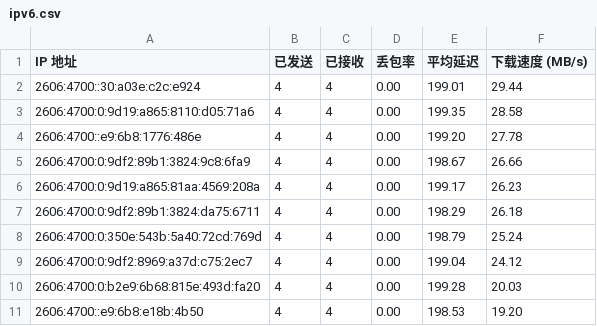
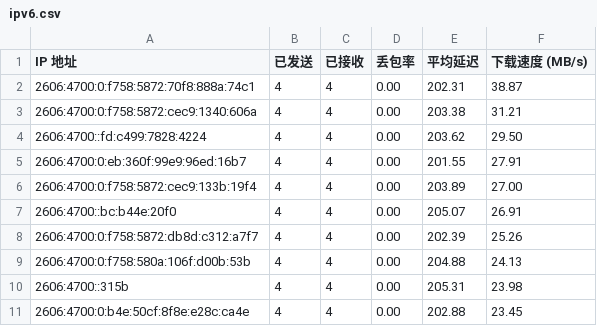
Before and after one commit to ymyuuu/IPDB, a CSV file: BestCF/ipv6.csv, drawn as a sheet.

Commit message:
Update BestCF/ipv6.csv - 2026-09-01 08:07:18

```diff
--- a/BestCF/ipv6.csv
+++ b/BestCF/ipv6.csv
@@ -1,11 +1,11 @@
 IP 地址,已发送,已接收,丢包率,平均延迟,下载速度 (MB/s)
-2606:4700::30:a03e:c2c:e924,4,4,0.00,199.01,29.44
-2606:4700:0:9d19:a865:8110:d05:71a6,4,4,0.00,199.35,28.58
-2606:4700::e9:6b8:1776:486e,4,4,0.00,199.20,27.78
-2606:4700:0:9df2:89b1:3824:9c8:6fa9,4,4,0.00,198.67,26.66
-2606:4700:0:9d19:a865:81aa:4569:208a,4,4,0.00,199.17,26.23
-2606:4700:0:9df2:89b1:3824:da75:6711,4,4,0.00,198.29,26.18
-2606:4700:0:350e:543b:5a40:72cd:769d,4,4,0.00,198.79,25.24
-2606:4700:0:9df2:8969:a37d:c75:2ec7,4,4,0.00,199.04,24.12
-2606:4700:0:b2e9:6b68:815e:493d:fa20,4,4,0.00,199.28,20.03
-2606:4700::e9:6b8:e18b:4b50,4,4,0.00,198.53,19.20
+2606:4700:0:f758:5872:70f8:888a:74c1,4,4,0.00,202.31,38.87
+2606:4700:0:f758:5872:cec9:1340:606a,4,4,0.00,203.38,31.21
+2606:4700::fd:c499:7828:4224,4,4,0.00,203.62,29.50
+2606:4700:0:eb:360f:99e9:96ed:16b7,4,4,0.00,201.55,27.91
+2606:4700:0:f758:5872:cec9:133b:19f4,4,4,0.00,203.89,27.00
+2606:4700::bc:b44e:20f0,4,4,0.00,205.07,26.91
+2606:4700:0:f758:5872:db8d:c312:a7f7,4,4,0.00,202.39,25.26
+2606:4700:0:f758:580a:106f:d00b:53b,4,4,0.00,204.88,24.13
+2606:4700::315b,4,4,0.00,205.31,23.98
+2606:4700:0:b4e:50cf:8f8e:e28c:ca4e,4,4,0.00,202.88,23.45
```
